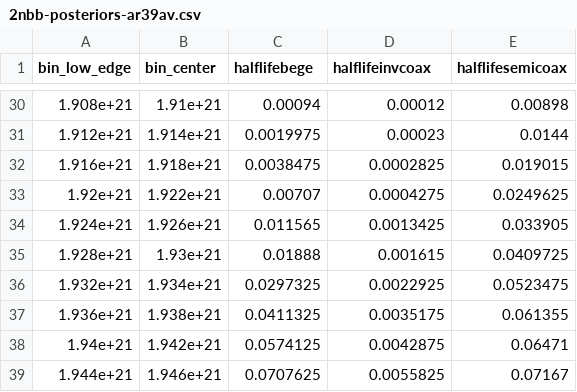
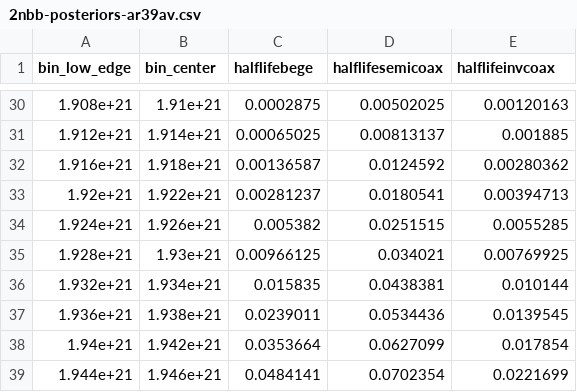
Before and after one commit to gipert/phd-thesis, a CSV file: src/img/plots/bkg/raw/ph2p/results/gmodel/data/2nbb-posteriors-ar39av.csv, drawn as a sheet; only a part is shown, gaps mark what is left out; the diff covers the shown part only.

```diff
--- a/src/img/plots/bkg/raw/ph2p/results/gmodel/data/2nbb-posteriors-ar39av.csv
+++ b/src/img/plots/bkg/raw/ph2p/results/gmodel/data/2nbb-posteriors-ar39av.csv
@@ -1 +1 @@
-bin_low_edge, bin_center, halflifebege, halflifeinvcoax, halflifesemicoax
+bin_low_edge, bin_center, halflifebege, halflifesemicoax, halflifeinvcoax
@@ -30,10 +30,10 @@ bin_low_edge, bin_center, halflifebege, halflifeinvcoax, halflifesemicoax
-1.908e+21, 1.91e+21, 0.00094, 0.00012, 0.00898
-1.912e+21, 1.914e+21, 0.0019975, 0.00023, 0.0144
-1.916e+21, 1.918e+21, 0.0038475, 0.0002825, 0.019015
-1.92e+21, 1.922e+21, 0.00707, 0.0004275, 0.0249625
-1.924e+21, 1.926e+21, 0.011565, 0.0013425, 0.033905
-1.928e+21, 1.93e+21, 0.01888, 0.001615, 0.0409725
-1.932e+21, 1.934e+21, 0.0297325, 0.0022925, 0.0523475
-1.936e+21, 1.938e+21, 0.0411325, 0.0035175, 0.061355
-1.94e+21, 1.942e+21, 0.0574125, 0.0042875, 0.06471
-1.944e+21, 1.946e+21, 0.0707625, 0.0055825, 0.07167
+1.908e+21, 1.91e+21, 0.0002875, 0.00502025, 0.00120163
+1.912e+21, 1.914e+21, 0.00065025, 0.00813137, 0.001885
+1.916e+21, 1.918e+21, 0.00136587, 0.0124592, 0.00280362
+1.92e+21, 1.922e+21, 0.00281237, 0.0180541, 0.00394713
+1.924e+21, 1.926e+21, 0.005382, 0.0251515, 0.0055285
+1.928e+21, 1.93e+21, 0.00966125, 0.034021, 0.00769925
+1.932e+21, 1.934e+21, 0.015835, 0.0438381, 0.010144
+1.936e+21, 1.938e+21, 0.0239011, 0.0534436, 0.0139545
+1.94e+21, 1.942e+21, 0.0353664, 0.0627099, 0.017854
+1.944e+21, 1.946e+21, 0.0484141, 0.0702354, 0.0221699
```
Also changed, not shown: 141 edited cells elsewhere in this file, src/img/plots/history/data/GERDA.csv, src/img/plots/history/data/ITEP-YePI.csv, 19 other files.
